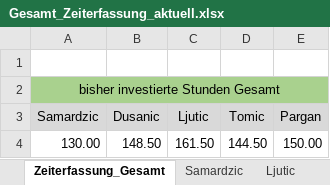
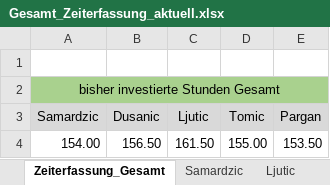
Before and after one commit to MilosTomic123/IT_Projekt_SS19, an Excel workbook: Arbeitsdokumente/Gesamt_Zeiterfassung_aktuell.xlsx, sheet Zeiterfassung_Gesamt, drawn as a sheet; values as stored, in another font and other column widths than the file's, no borders; charts and pictures not drawn; removed rows and columns are numbered as before the commit, all else as after; the diff names each change by its address in the sheet, - before the commit and + after, or states it on an @@ line.

Commit message:
Finale Update Arbeit & Zeiterfassung

```diff
--- a/Arbeitsdokumente/Gesamt_Zeiterfassung_aktuell.xlsx (sheet Zeiterfassung_Gesamt)
+++ b/Arbeitsdokumente/Gesamt_Zeiterfassung_aktuell.xlsx (sheet Zeiterfassung_Gesamt)
-row 4: 130.00 | 148.50 | 161.50 | 144.50 | 150.00
+row 4: 154.00 | 156.50 | 161.50 | 155.00 | 153.50
```
Also changed, not shown: sheet Samardzic, sheet Pargan, sheet Tomic, sheet Dusanic, charts or pictures, 1 other file.
